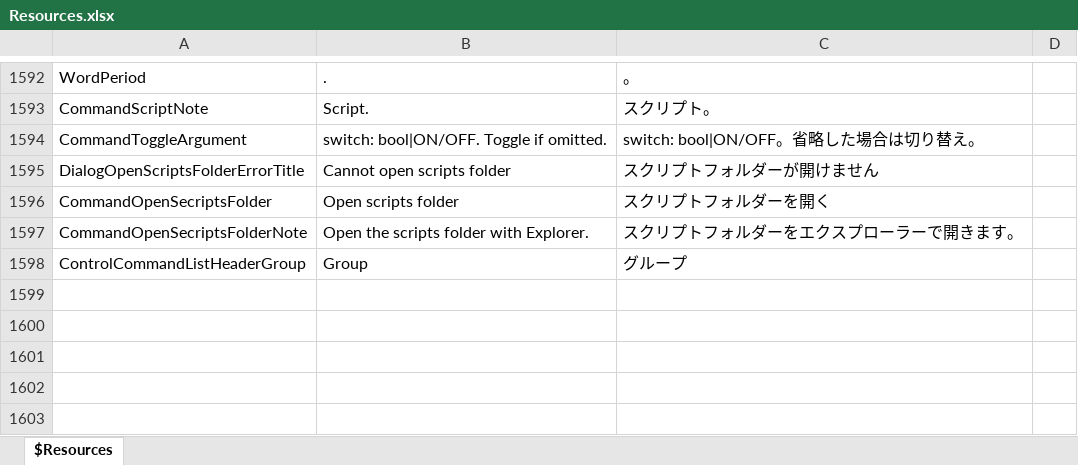
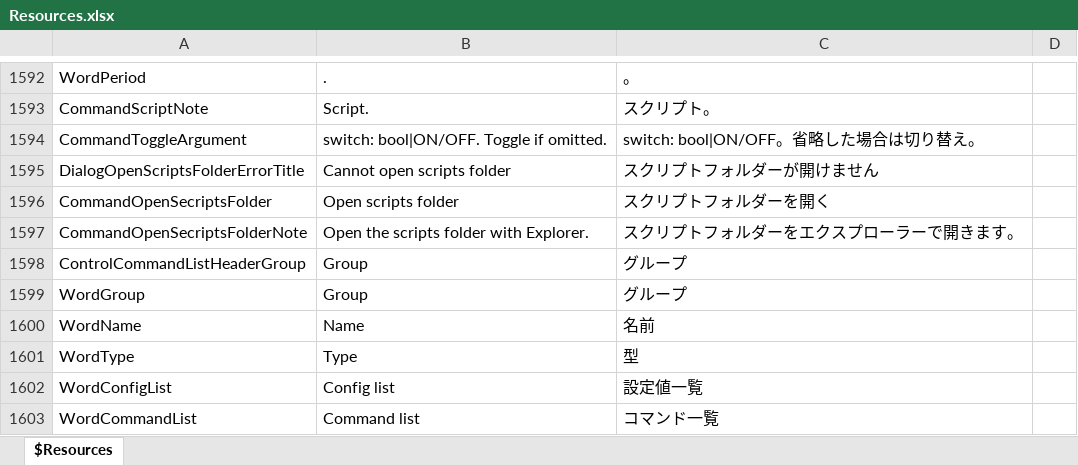
Before and after one commit to karma-sun/neeview, an Excel workbook: Language/Resources.xlsx, sheet $Resources, drawn as a sheet; only a part is shown, gaps mark what is left out; values as stored, in another font and other column widths than the file's, no borders; the diff names each change by its address in the sheet, - before the commit and + after, or states it on an @@ line.

```diff
--- a/Language/Resources.xlsx (sheet $Resources)
+++ b/Language/Resources.xlsx (sheet $Resources)
+row 1599: WordGroup | Group | グループ
+row 1600: WordName | Name | 名前
+row 1601: WordType | Type | 型
+row 1602: WordConfigList | Config list | 設定値一覧
+row 1603: WordCommandList | Command list | コマンド一覧
```
Also changed, not shown: 22 other files.
